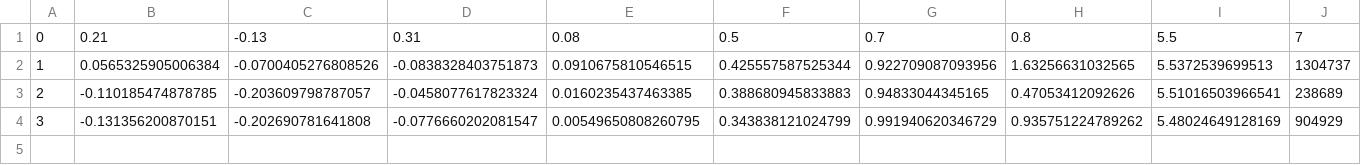
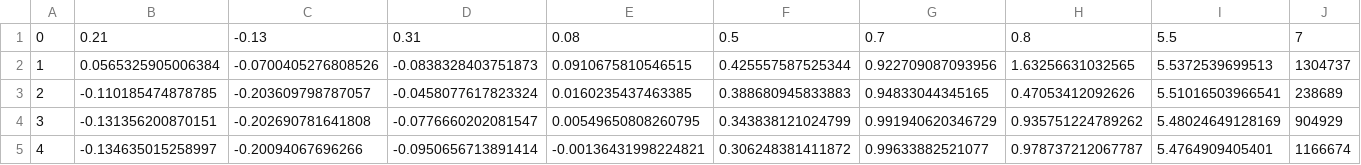
Before and after one commit to 7dsolv/RealidadeQuantica, a CSV file: state/konaet_memory.csv, drawn as a sheet; only a part is shown; rows hold the shown columns only; the diff names each change by its address in the sheet, - before the commit and + after, or states it on an @@ line.

Commit message:
Konaet evolui memoria e visualizacao [skip ci]

```diff
--- a/state/konaet_memory.csv
+++ b/state/konaet_memory.csv
+row 5: 4 | -0.134635015258997 | -0.20094067696266 | -0.0950656713891414 | -0.00136431998224821 | 0.306248381411872 | 0.99633882521077 | 0.978737212067787 | 5.4764909405401 | 1166674
```
Also changed, not shown: 2 other files.
